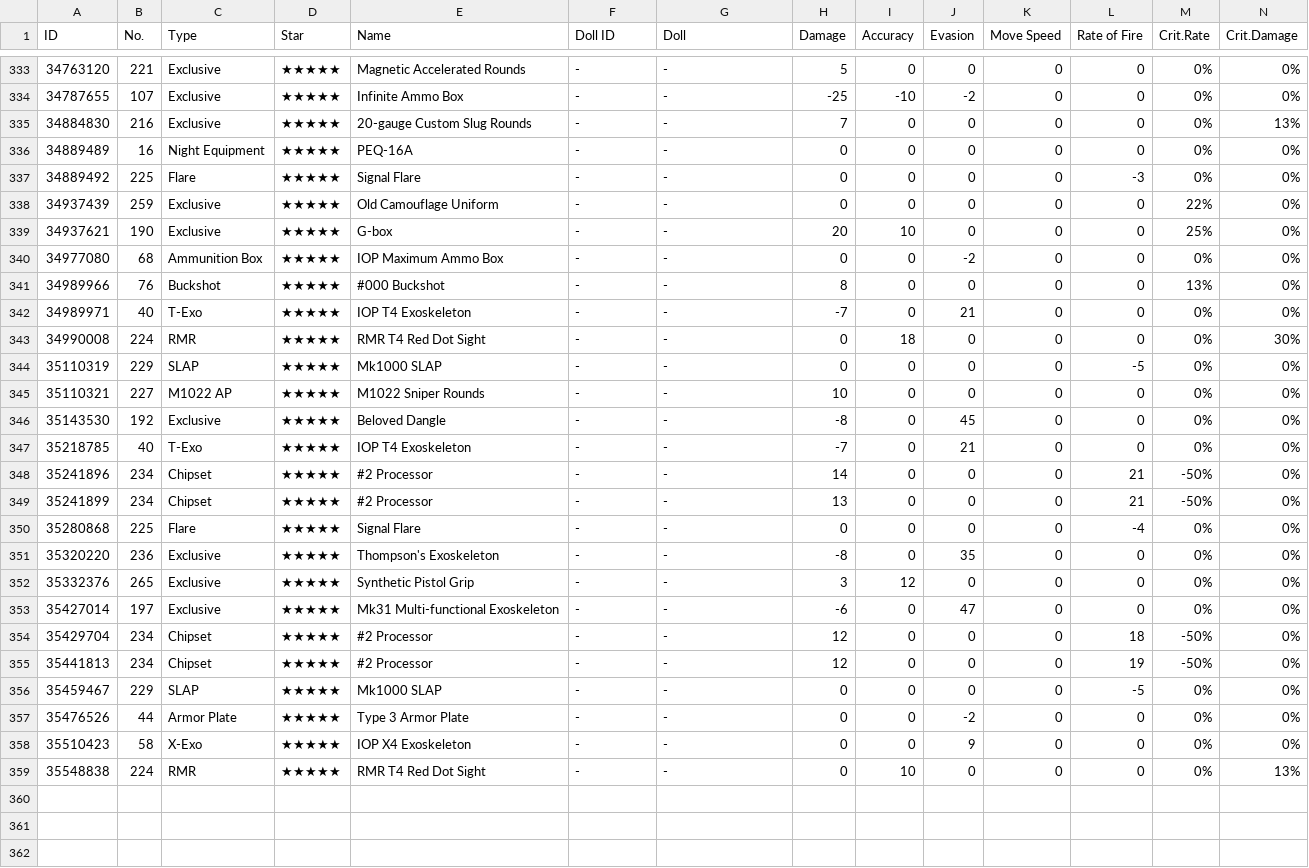
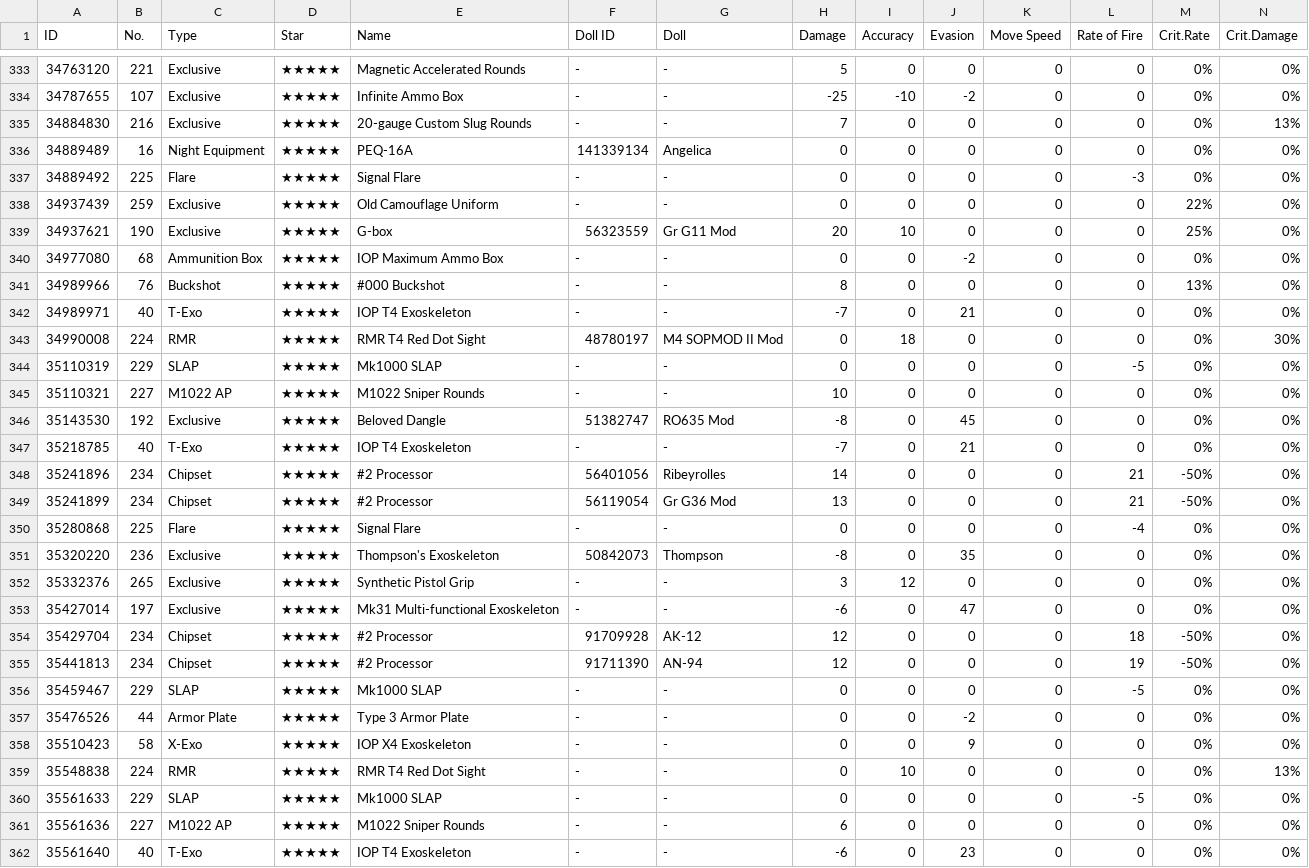
Before and after one commit to randomqwerty/randomqwerty_gfl, a CSV file: Randomqwerty_562858_equip_info.csv, drawn as a sheet; only a part is shown, gaps mark what is left out; rows hold the shown columns only; the diff covers the shown part only; the diff names each change by its address in the sheet, - before the commit and + after, or states it on an @@ line.

```diff
--- a/Randomqwerty_562858_equip_info.csv
+++ b/Randomqwerty_562858_equip_info.csv
-F336 (Doll ID): -
+F336 (Doll ID): 141339134
-G336 (Doll): -
+G336 (Doll): Angelica
-F339 (Doll ID): -
+F339 (Doll ID): 56323559
-G339 (Doll): -
+G339 (Doll): Gr G11 Mod
-F343 (Doll ID): -
+F343 (Doll ID): 48780197
-G343 (Doll): -
+G343 (Doll): M4 SOPMOD II Mod
-F346 (Doll ID): -
+F346 (Doll ID): 51382747
-G346 (Doll): -
+G346 (Doll): RO635 Mod
-F348 (Doll ID): -
+F348 (Doll ID): 56401056
-G348 (Doll): -
+G348 (Doll): Ribeyrolles
-F349 (Doll ID): -
+F349 (Doll ID): 56119054
-G349 (Doll): -
+G349 (Doll): Gr G36 Mod
-F351 (Doll ID): -
+F351 (Doll ID): 50842073
-G351 (Doll): -
+G351 (Doll): Thompson
-F354 (Doll ID): -
+F354 (Doll ID): 91709928
-G354 (Doll): -
+G354 (Doll): AK-12
-F355 (Doll ID): -
+F355 (Doll ID): 91711390
-G355 (Doll): -
+G355 (Doll): AN-94
+row 360: 35561633 | 229 | SLAP | ★★★★★ | Mk1000 SLAP | - | - | 0 | 0 | 0 | 0 | -5 | 0% | 0%
+row 361: 35561636 | 227 | M1022 AP | ★★★★★ | M1022 Sniper Rounds | - | - | 6 | 0 | 0 | 0 | 0 | 0% | 0%
+row 362: 35561640 | 40 | T-Exo | ★★★★★ | IOP T4 Exoskeleton | - | - | -6 | 0 | 23 | 0 | 0 | 0% | 0%
```
Also changed, not shown: 102 edited cells elsewhere in this file, Randomqwerty_562858__theater_optimize_team.csv, Randomqwerty_562858_coalition_info.csv, 2 other files.
